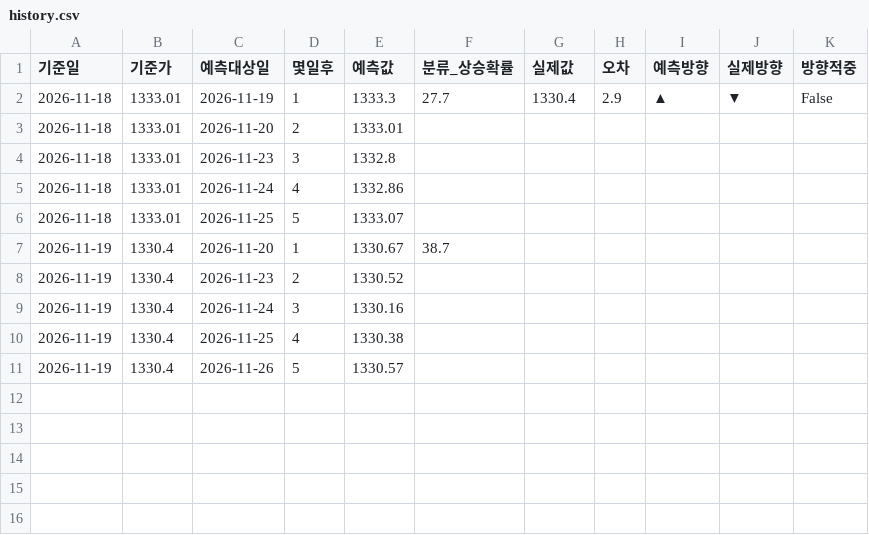
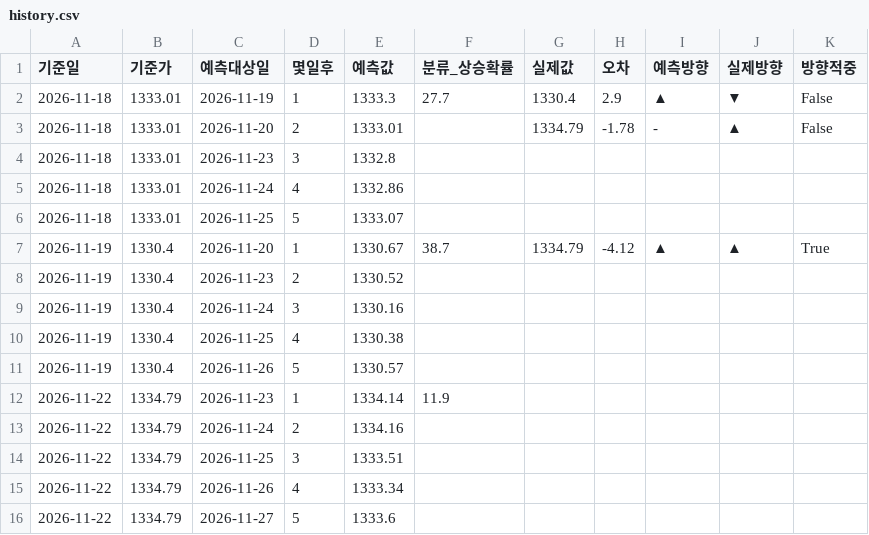
Before and after one commit to rlaalsdud97/hwanyul-yemeuk-model, a CSV file: data/history.csv, drawn as a sheet.

```diff
--- a/data/history.csv
+++ b/data/history.csv
@@ -2,3 +2,3 @@
 2026-11-18,1333.01,2026-11-19,1,1333.3,27.7,1330.4,2.9,▲,▼,False
-2026-11-18,1333.01,2026-11-20,2,1333.01,,,,,,
+2026-11-18,1333.01,2026-11-20,2,1333.01,,1334.79,-1.78,-,▲,False
 2026-11-18,1333.01,2026-11-23,3,1332.8,,,,,,
@@ -6,3 +6,3 @@
 2026-11-18,1333.01,2026-11-25,5,1333.07,,,,,,
-2026-11-19,1330.4,2026-11-20,1,1330.67,38.7,,,,,
+2026-11-19,1330.4,2026-11-20,1,1330.67,38.7,1334.79,-4.12,▲,▲,True
 2026-11-19,1330.4,2026-11-23,2,1330.52,,,,,,
@@ -11 +11,6 @@
 2026-11-19,1330.4,2026-11-26,5,1330.57,,,,,,
+2026-11-22,1334.79,2026-11-23,1,1334.14,11.9,,,,,
+2026-11-22,1334.79,2026-11-24,2,1334.16,,,,,,
+2026-11-22,1334.79,2026-11-25,3,1333.51,,,,,,
+2026-11-22,1334.79,2026-11-26,4,1333.34,,,,,,
+2026-11-22,1334.79,2026-11-27,5,1333.6,,,,,,
```
Also changed, not shown: data/history_eur.csv, 2 other files.
